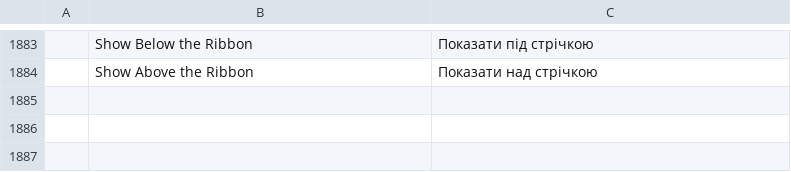
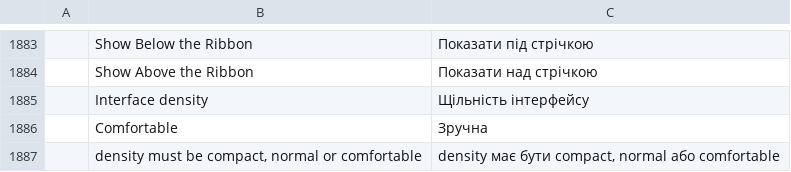
Before and after one commit to tuananhfr/cadcraft, a TSV file: crates/ui-egui/src/i18n/uk.tsv, drawn as a sheet; only a part is shown, gaps mark what is left out.

Commit message:
wip: partial density work

```diff
--- a/crates/ui-egui/src/i18n/uk.tsv
+++ b/crates/ui-egui/src/i18n/uk.tsv
@@ -1884 +1884,4 @@
 	Show Above the Ribbon	Показати над стрічкою
+	Interface density	Щільність інтерфейсу
+	Comfortable	Зручна
+	density must be compact, normal or comfortable	density має бути compact, normal або comfortable
```
Also changed, not shown: crates/ui-egui/src/i18n/vi.tsv, 12 other files.
